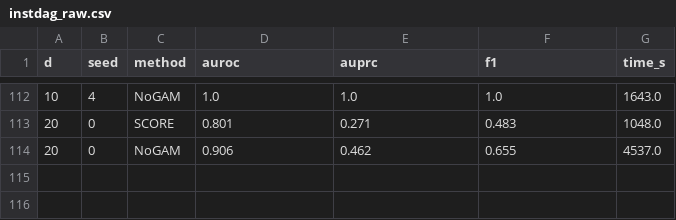
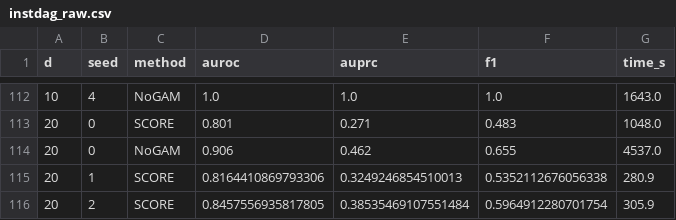
Before and after one commit to vinhqdang/KAN_time_series, a CSV file: experimental_results/instdag_raw.csv, drawn as a sheet; only a part is shown, gaps mark what is left out; the diff names each change by its address in the sheet, - before the commit and + after, or states it on an @@ line.

```diff
--- a/experimental_results/instdag_raw.csv
+++ b/experimental_results/instdag_raw.csv
+row 115: 20 | 1 | SCORE | 0.8164410869793306 | 0.3249246854510013 | 0.5352112676056338 | 280.9
+row 116: 20 | 2 | SCORE | 0.8457556935817805 | 0.38535469107551484 | 0.5964912280701754 | 305.9
```
Also changed, not shown: experimental_results/instdag_agg.csv, 3 other files.
